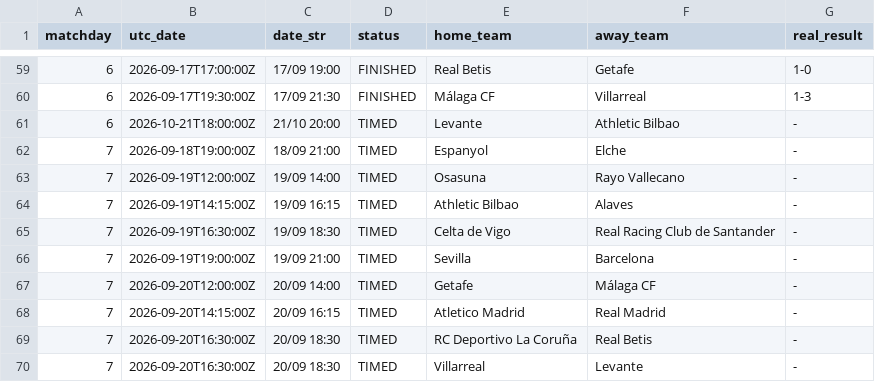
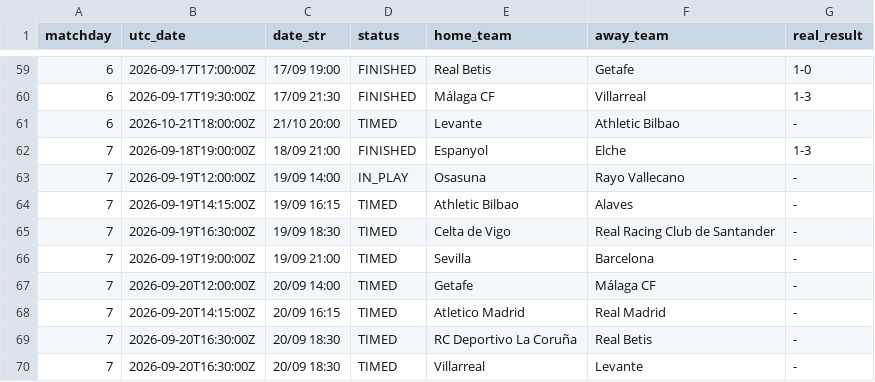
Before and after one commit to YerayPadial/laliga-predictor-ai, a CSV file: data/laliga_fixtures.csv, drawn as a sheet; only a part is shown, gaps mark what is left out.

```diff
--- a/data/laliga_fixtures.csv
+++ b/data/laliga_fixtures.csv
@@ -61,4 +61,4 @@ matchday,utc_date,date_str,status,home_team,away_team,real_result
 6,2026-10-21T18:00:00Z,21/10 20:00,TIMED,Levante,Athletic Bilbao,-
-7,2026-09-18T19:00:00Z,18/09 21:00,TIMED,Espanyol,Elche,-
-7,2026-09-19T12:00:00Z,19/09 14:00,TIMED,Osasuna,Rayo Vallecano,-
+7,2026-09-18T19:00:00Z,18/09 21:00,FINISHED,Espanyol,Elche,1-3
+7,2026-09-19T12:00:00Z,19/09 14:00,IN_PLAY,Osasuna,Rayo Vallecano,-
 7,2026-09-19T14:15:00Z,19/09 16:15,TIMED,Athletic Bilbao,Alaves,-
```
